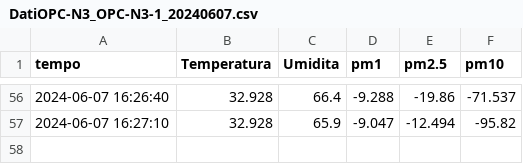
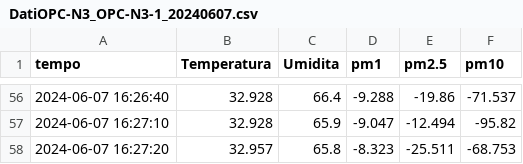
Before and after one commit to TommyFara/OPC-N3-data, a CSV file: DatiOPC-N3_OPC-N3-1_20240607.csv, drawn as a sheet; only a part is shown, gaps mark what is left out.

Commit message:
Automated commit

```diff
--- a/DatiOPC-N3_OPC-N3-1_20240607.csv
+++ b/DatiOPC-N3_OPC-N3-1_20240607.csv
@@ -57 +57,2 @@ tempo;Temperatura;Umidita;pm1;pm2.5;pm10
 2024-06-07 16:27:10;32.928;65.9;-9.047;-12.494;-95.82
+2024-06-07 16:27:20;32.957;65.8;-8.323;-25.511;-68.753
```
